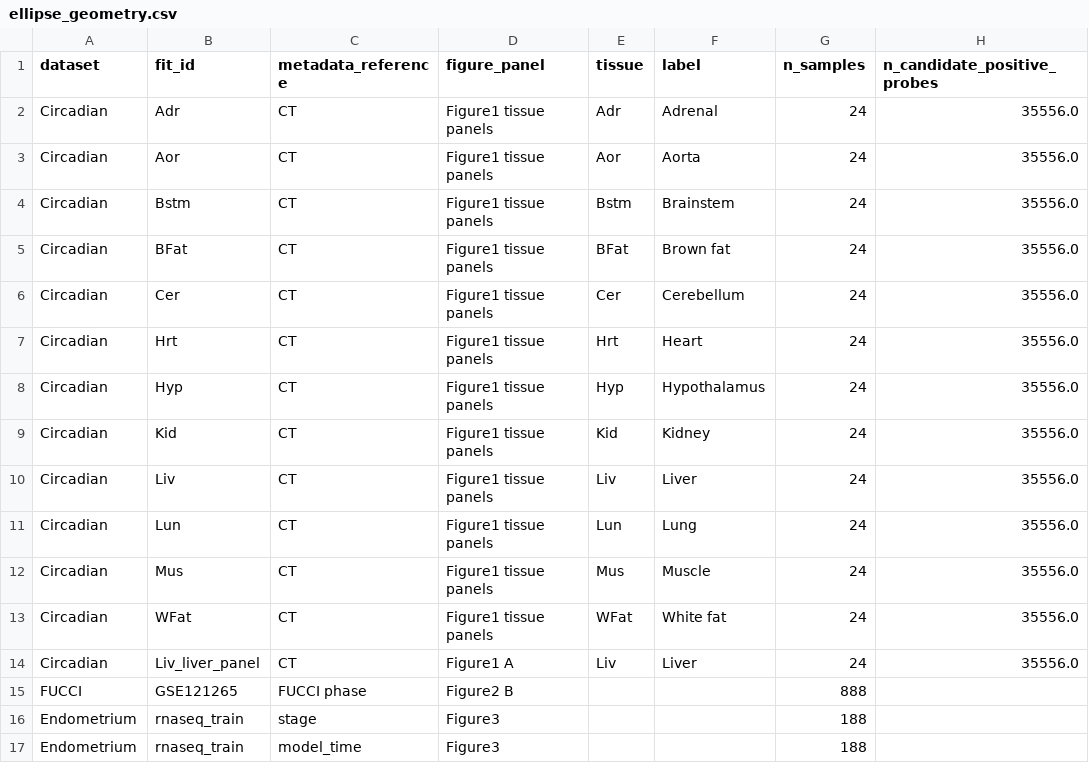
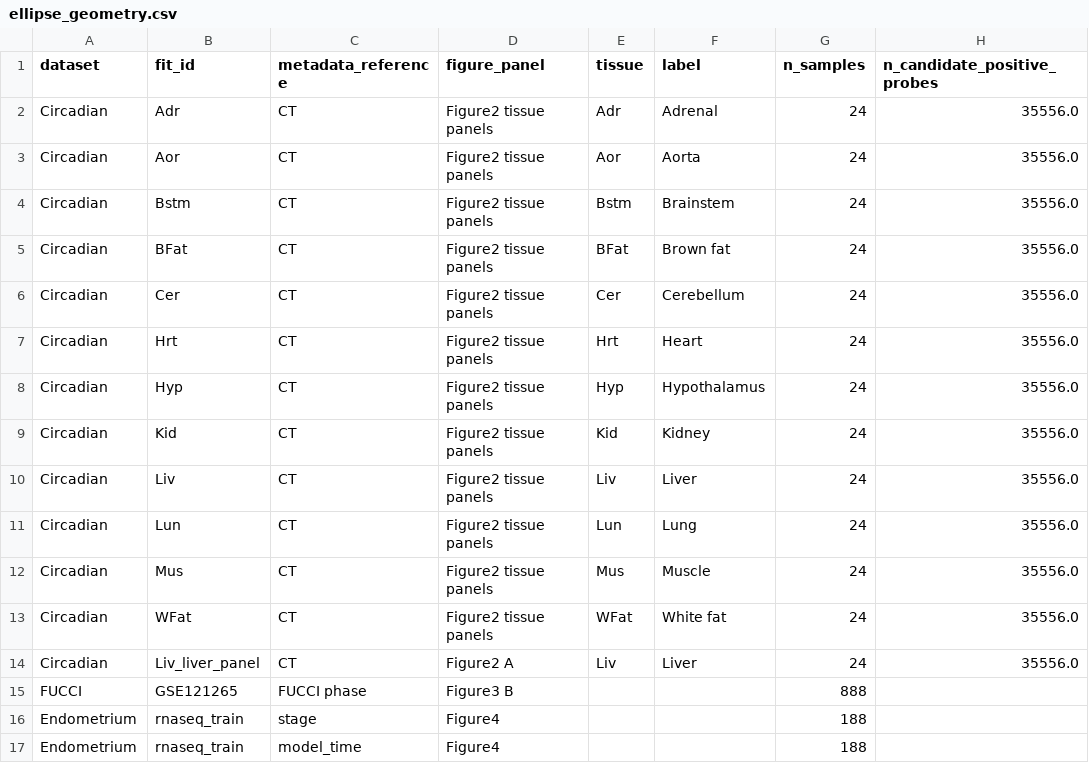
Before and after one commit to pachterlab/SEP_2026, a CSV file: results/supplementary_data/ellipse_geometry.csv, drawn as a sheet; only a part is shown; the diff names each change by its address in the sheet, - before the commit and + after, or states it on an @@ line.

```diff
--- a/results/supplementary_data/ellipse_geometry.csv
+++ b/results/supplementary_data/ellipse_geometry.csv
-D2:D13 (figure_panel): Figure1 tissue panels
+D2:D13 (figure_panel): Figure2 tissue panels
-D14 (figure_panel): Figure1 A
+D14 (figure_panel): Figure2 A
-D15 (figure_panel): Figure2 B
+D15 (figure_panel): Figure3 B
-D16:D17 (figure_panel): Figure3
+D16:D17 (figure_panel): Figure4
```
Also changed, not shown: results/supplementary_data/ellipse_vertices.csv, 53 other files.
